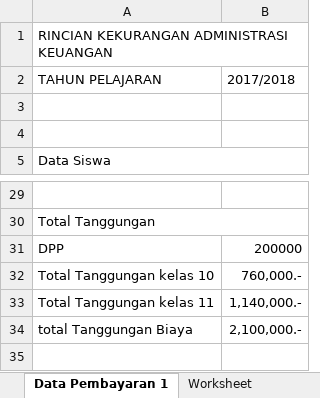
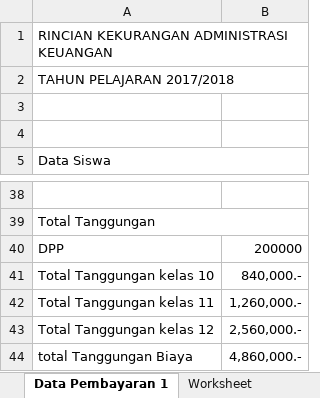
Before and after one commit to alrafa47/smagripa_pembayaran, an Excel workbook: uploads/Tagihan Siswa Ulva Dwi Mariyani.xlsx, sheet Data Pembayaran 1, drawn as a sheet; only a part is shown, gaps mark what is left out; values as stored, in another font and other column widths than the file's, no borders; removed rows and columns are numbered as before the commit, all else as after; the diff covers the shown part only; the diff names each change by its address in the sheet, - before the commit and + after, or states it on an @@ line.

```diff
--- a/uploads/Tagihan Siswa Ulva Dwi Mariyani.xlsx (sheet Data Pembayaran 1)
+++ b/uploads/Tagihan Siswa Ulva Dwi Mariyani.xlsx (sheet Data Pembayaran 1)
-row 2: TAHUN PELAJARAN | 2017/2018
+row 2: TAHUN PELAJARAN 2017/2018
-B41: 760,000.-
+B41: 840,000.-
-B42: 1,140,000.-
+B42: 1,260,000.-
+row 43: Total Tanggungan kelas 12 | 2,560,000.-
-B44: 2,100,000.-
+B44: 4,860,000.-
```
Also changed, not shown: 9 added rows and 5 edited cells elsewhere in this sheet, uploads/Report Data Siswa .xlsx, 37 other files.
